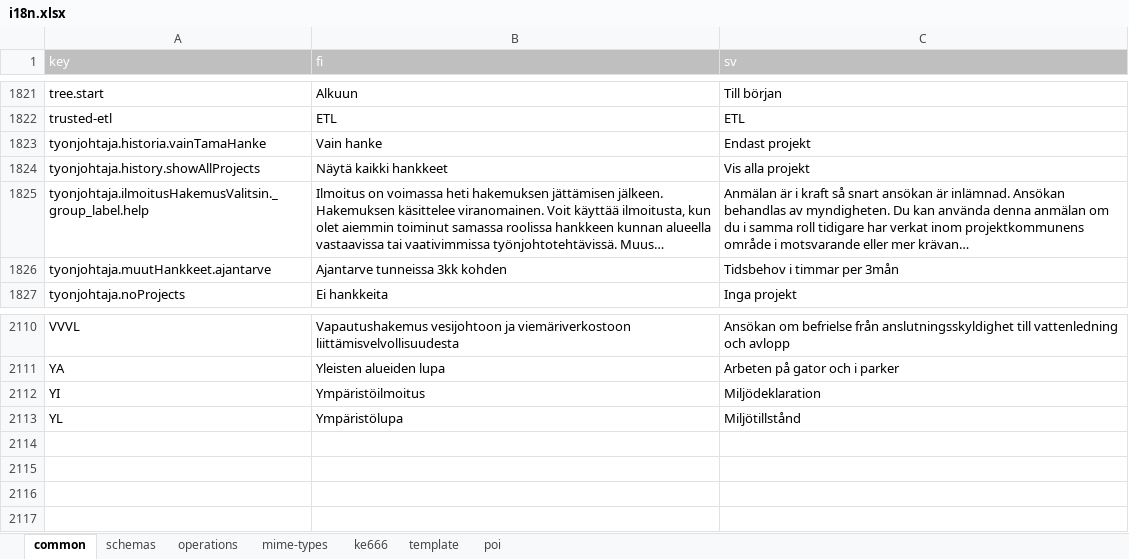
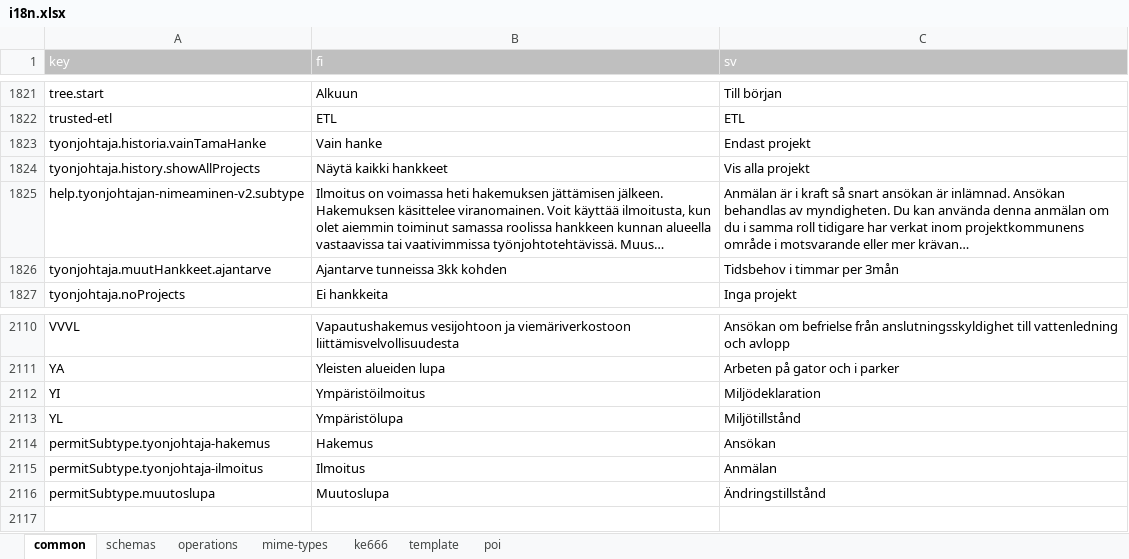
Before and after one commit to lupapiste/lupapiste, an Excel workbook: resources/i18n.xlsx, sheet common, drawn as a sheet; only a part is shown, gaps mark what is left out; long unchanged cells end in …; values as stored, in another font and other column widths than the file's, no borders; conditional formats not drawn; the diff names each change by its address in the sheet, - before the commit and + after, or states it on an @@ line.

Commit message:
txt2xlsx

```diff
--- a/resources/i18n.xlsx (sheet common)
+++ b/resources/i18n.xlsx (sheet common)
-A1825 (key): tyonjohtaja.ilmoitusHakemusValitsin._group_label.help
+A1825 (key): help.tyonjohtajan-nimeaminen-v2.subtype
-row 2114: (empty)
+row 2114: permitSubtype.tyonjohtaja-hakemus | Hakemus | Ansökan
-row 2115: (empty)
+row 2115: permitSubtype.tyonjohtaja-ilmoitus | Ilmoitus | Anmälan
-row 2116: (empty)
+row 2116: permitSubtype.muutoslupa | Muutoslupa | Ändringstillstånd
```
Also changed, not shown: sheet schemas, 1 other file.
